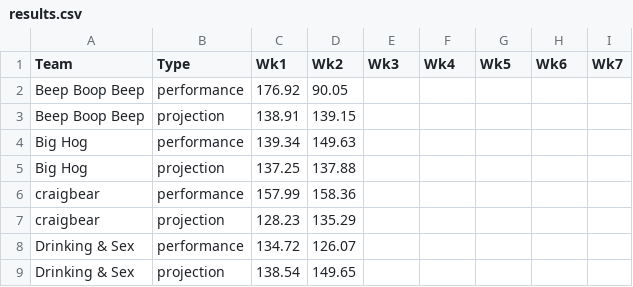
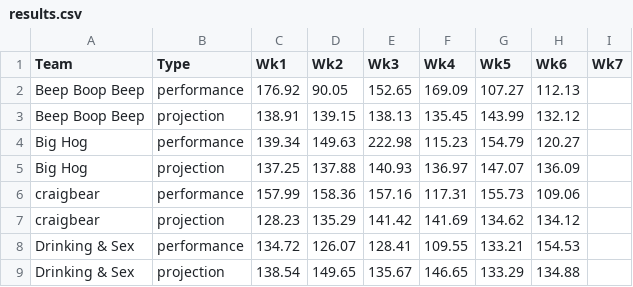
Before and after one commit to brschneidE3/FFB, a CSV file: results.csv, drawn as a sheet; only a part is shown; the diff covers the shown part only; the diff names each change by its address in the sheet, - before the commit and + after, or states it on an @@ line.

```diff
--- a/results.csv
+++ b/results.csv
-E2 (Wk3): (empty)
+E2 (Wk3): 152.65
-F2 (Wk4): (empty)
+F2 (Wk4): 169.09
-G2 (Wk5): (empty)
+G2 (Wk5): 107.27
-H2 (Wk6): (empty)
+H2 (Wk6): 112.13
-E3 (Wk3): (empty)
+E3 (Wk3): 138.13
-F3 (Wk4): (empty)
+F3 (Wk4): 135.45
-G3 (Wk5): (empty)
+G3 (Wk5): 143.99
-H3 (Wk6): (empty)
+H3 (Wk6): 132.12
-E4 (Wk3): (empty)
+E4 (Wk3): 222.98
-F4 (Wk4): (empty)
+F4 (Wk4): 115.23
-G4 (Wk5): (empty)
+G4 (Wk5): 154.79
-H4 (Wk6): (empty)
+H4 (Wk6): 120.27
-E5 (Wk3): (empty)
+E5 (Wk3): 140.93
-F5 (Wk4): (empty)
+F5 (Wk4): 136.97
-G5 (Wk5): (empty)
+G5 (Wk5): 147.07
-H5 (Wk6): (empty)
+H5 (Wk6): 136.09
-E6 (Wk3): (empty)
+E6 (Wk3): 157.16
-F6 (Wk4): (empty)
+F6 (Wk4): 117.31
-G6 (Wk5): (empty)
+G6 (Wk5): 155.73
-H6 (Wk6): (empty)
+H6 (Wk6): 109.06
-E7 (Wk3): (empty)
+E7 (Wk3): 141.42
-F7 (Wk4): (empty)
+F7 (Wk4): 141.69
-G7 (Wk5): (empty)
+G7 (Wk5): 134.62
-H7 (Wk6): (empty)
+H7 (Wk6): 134.12
-E8 (Wk3): (empty)
+E8 (Wk3): 128.41
-F8 (Wk4): (empty)
+F8 (Wk4): 109.55
-G8 (Wk5): (empty)
+G8 (Wk5): 133.21
-H8 (Wk6): (empty)
+H8 (Wk6): 154.53
-E9 (Wk3): (empty)
+E9 (Wk3): 135.67
-F9 (Wk4): (empty)
+F9 (Wk4): 146.65
-G9 (Wk5): (empty)
+G9 (Wk5): 133.29
-H9 (Wk6): (empty)
+H9 (Wk6): 134.88
```
Also changed, not shown: 80 edited cells elsewhere in this file, 6 other files.
